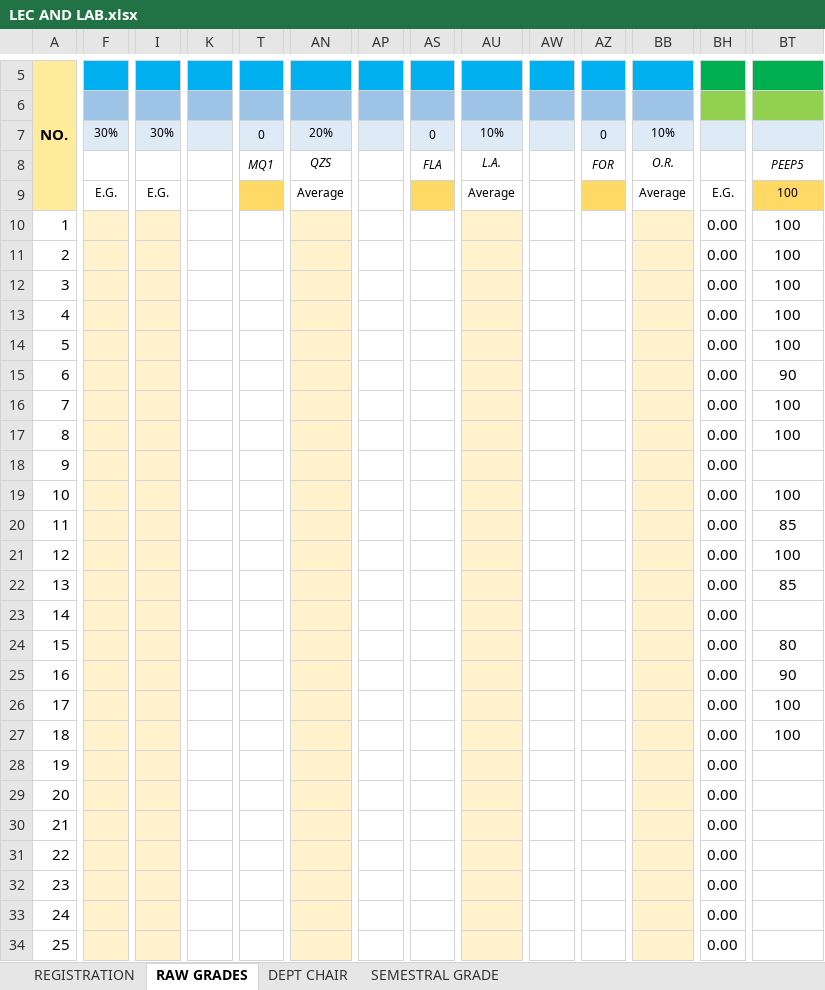
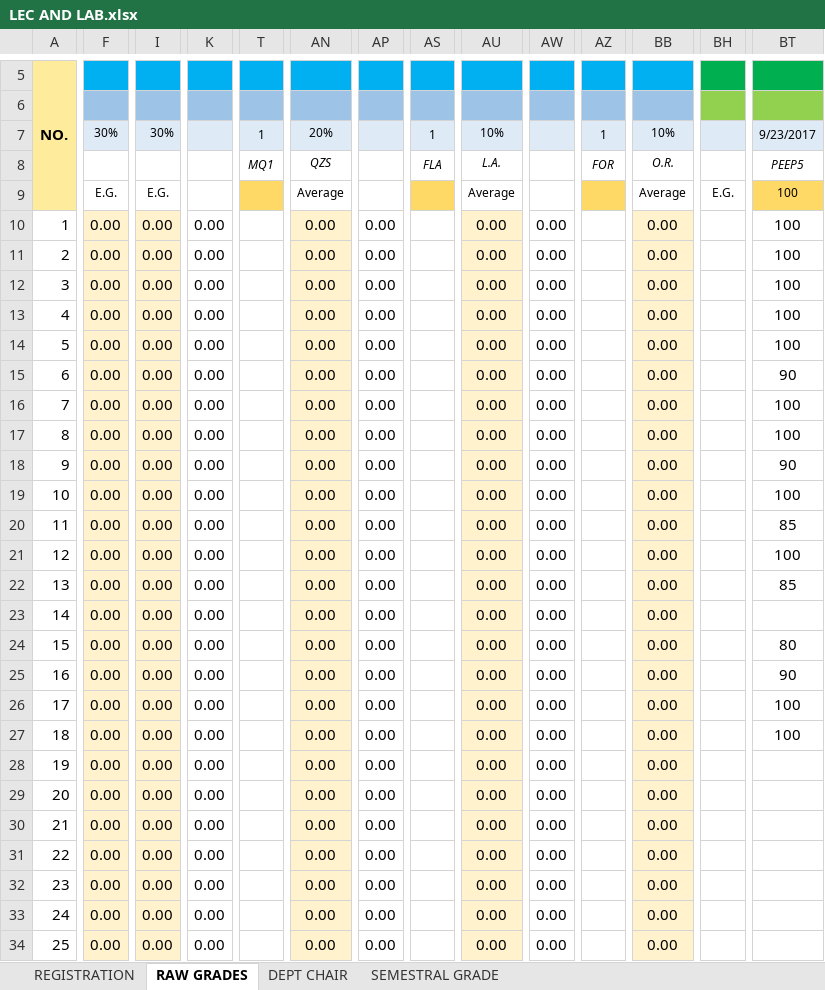
Before and after one commit to ghilo17/Grading-Sheets-First-Sem-2017-2018, an Excel workbook: DCIT 55 - IT 3G/LEC AND LAB.xlsx, sheet RAW GRADES, drawn as a sheet; only a part is shown, gaps mark what is left out; values as stored, in another font and other column widths than the file's, no borders; conditional formats not drawn; the diff covers the shown part only; the diff names each change by its address in the sheet, - before the commit and + after, or states it on an @@ line.

```diff
--- a/DCIT 55 - IT 3G/LEC AND LAB.xlsx (sheet RAW GRADES)
+++ b/DCIT 55 - IT 3G/LEC AND LAB.xlsx (sheet RAW GRADES)
-T7: 0
+T7: 1
-AS7: 0
+AS7: 1
-AZ7: 0
+AZ7: 1
-BT7: (empty)
+BT7: 9/23/2017
-F10:F34: (empty)
+F10:F34: 0.00
-I10:I34: (empty)
+I10:I34: 0.00
-K10:K34: (empty)
+K10:K34: 0.00
-AN10:AN34: (empty)
+AN10:AN34: 0.00
-AP10:AP34: (empty)
+AP10:AP34: 0.00
-AU10:AU34: (empty)
+AU10:AU34: 0.00
-AW10:AW34: (empty)
+AW10:AW34: 0.00
-BB10:BB34: (empty)
+BB10:BB34: 0.00
-BH10:BH34: 0.00
+BH10:BH34: (empty)
-BT18: (empty)
+BT18: 90
```
Also changed, not shown: 336 edited cells elsewhere in this sheet, sheet DEPT CHAIR, sheet SEMESTRAL GRADE, hidden cells, DCIT 21 - IT 1A/LEC AND LAB - IT 1A.xlsx, DCIT 21 - IT 1C/LEC AND LAB - IT 1C.xlsx, 1 other file.
